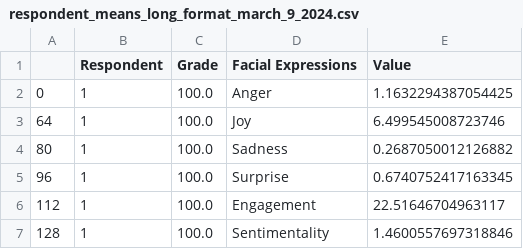
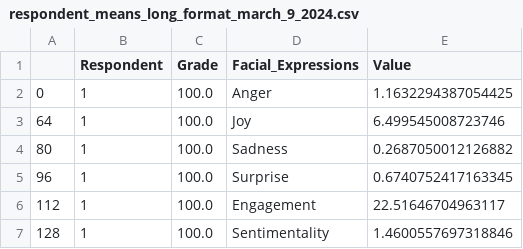
Before and after one commit to litalshl/classifiers, a CSV file: grade groups model/For Publication/datasets/respondent_means_long_format_march_9_2024.csv, drawn as a sheet; only a part is shown.

Commit message:
Mixed linear model results

```diff
--- a/grade groups model/For Publication/datasets/respondent_means_long_format_march_9_2024.csv
+++ b/grade groups model/For Publication/datasets/respondent_means_long_format_march_9_2024.csv
@@ -1,2 +1,2 @@
-,Respondent,Grade,Facial Expressions,Value
+,Respondent,Grade,Facial_Expressions,Value
 0,1,100.0,Anger,1.1632294387054425
```
Also changed, not shown: 1 other file.
